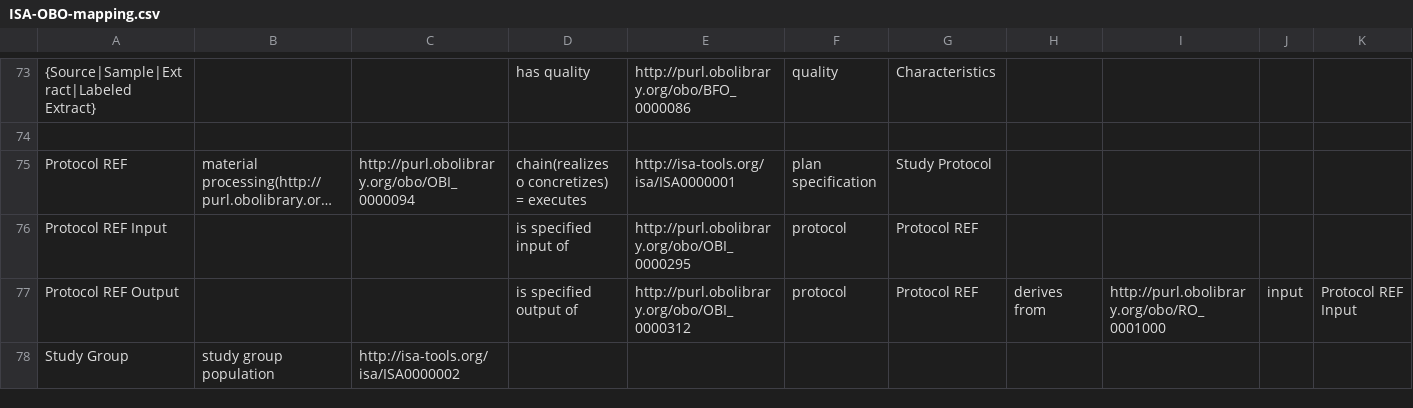
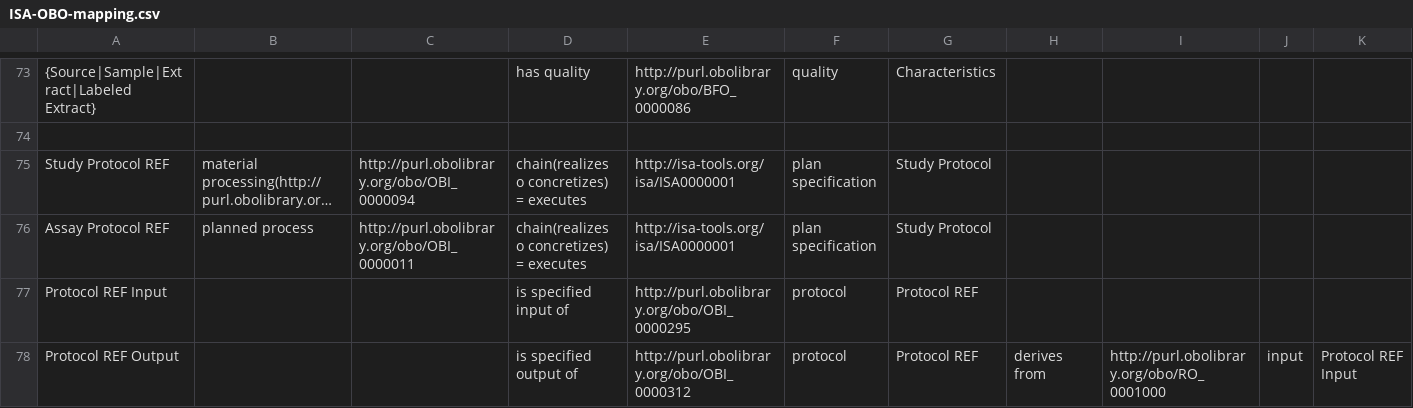
Before and after one commit to ISA-tools/linkedISA, a CSV file: src/main/resources/mappings/ISA-OBO-mapping.csv, drawn as a sheet; only a part is shown, gaps mark what is left out; the shorter side is filled out with more unchanged rows; long unchanged cells end in …; the diff names each change by its address in the sheet, - before the commit and + after, or states it on an @@ line.

Commit message:
Changed mapping to consider different classes for Study Protocol REF and Assay Protocol REF, removed method completeTermAccession as it is not needed anymore

```diff
--- a/src/main/resources/mappings/ISA-OBO-mapping.csv
+++ b/src/main/resources/mappings/ISA-OBO-mapping.csv
-A75: Protocol REF
+A75: Study Protocol REF
+row 76: Assay Protocol REF | planned process | http://purl.obolibrary.org/obo/OBI_0000011 | chain(realizes o concretizes) = executes | http://isa-tools.org/isa/ISA0000001 | plan specification | Study Protocol
```
Also changed, not shown: 3 other files.
